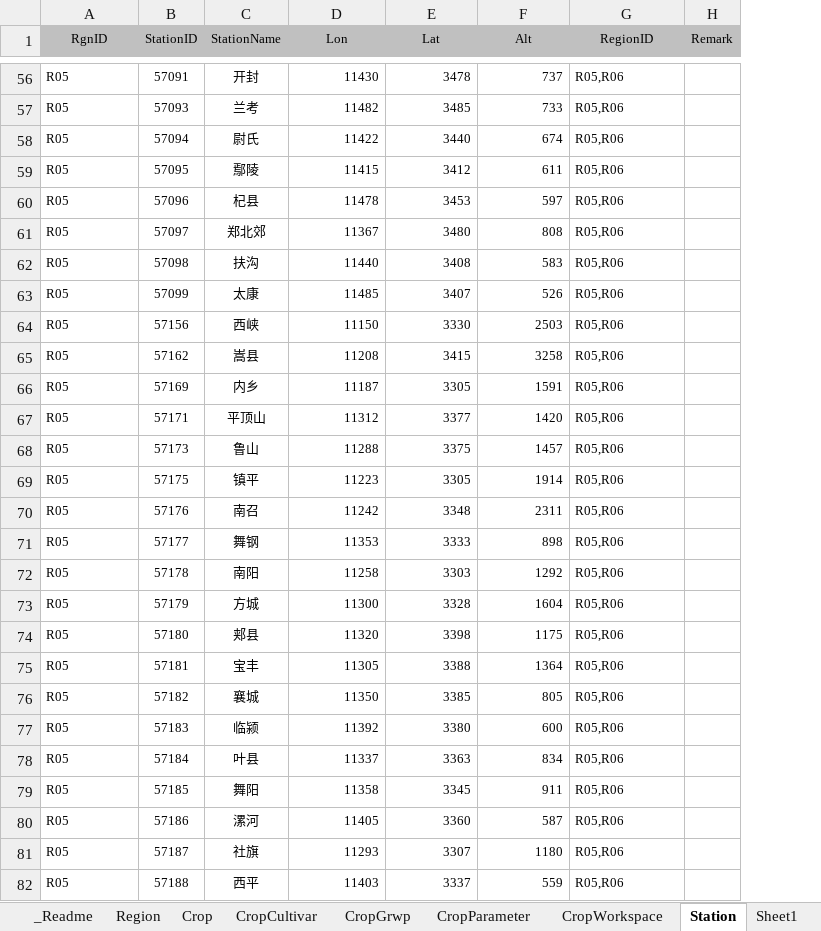
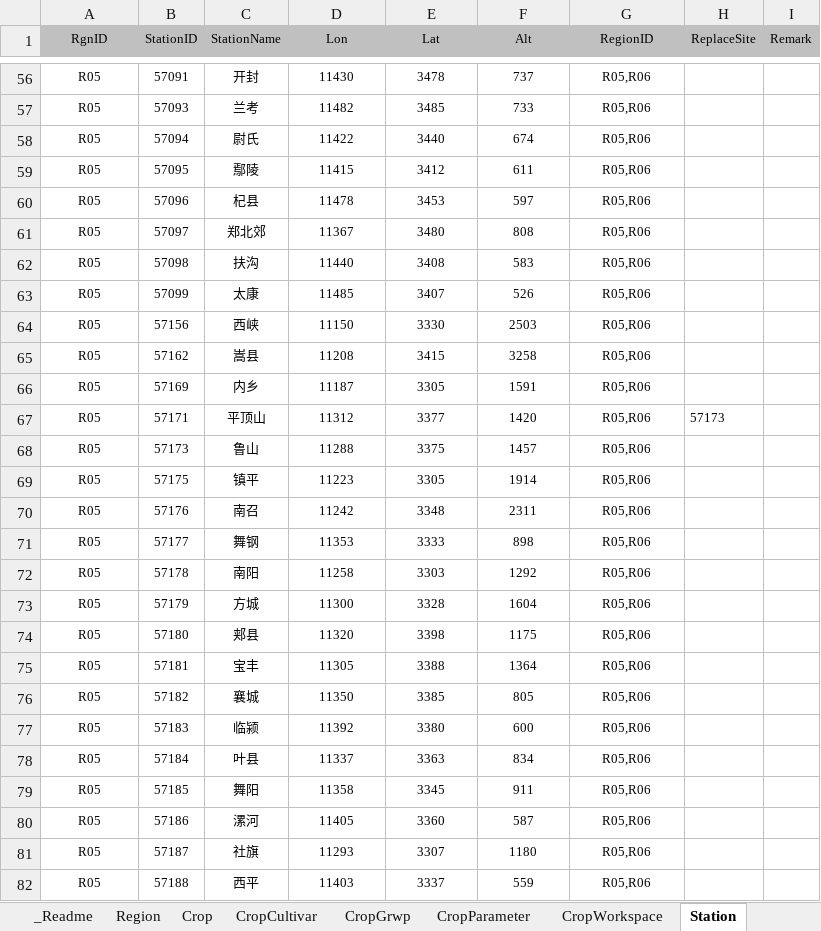
Before and after one commit to shenyczz/vcsApp, an Excel workbook: Mescp/Code/Config/Mescp.xlsx, sheet Station, drawn as a sheet; only a part is shown, gaps mark what is left out; values as stored, in another font and other column widths than the file's, no borders; the diff covers the shown part only; the diff names each change by its address in the sheet, - before the commit and + after, or states it on an @@ line.

```diff
--- a/Mescp/Code/Config/Mescp.xlsx (sheet Station)
+++ b/Mescp/Code/Config/Mescp.xlsx (sheet Station)
+column H (ReplaceSite), row 67: 57173
-A56:A82 alignment: left
+A56:A82 alignment: center
-D56:F82 alignment: right
+D56:F82 alignment: center
-G56:G82 alignment: left
+G56:G82 alignment: center
```
Also changed, not shown: cell formats elsewhere in this sheet, sheet SensitiveFactors, sheet _Readme, sheet Region, other sheet tabs, 46 other files.
